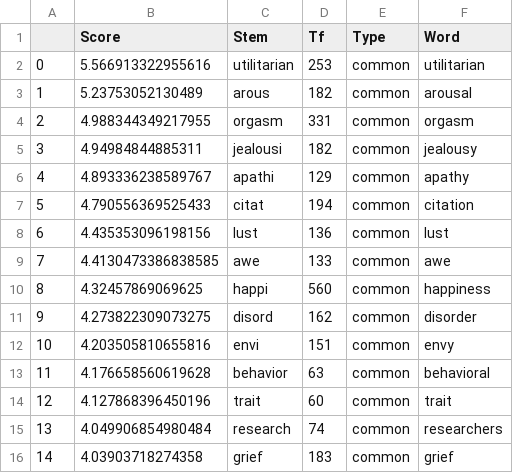
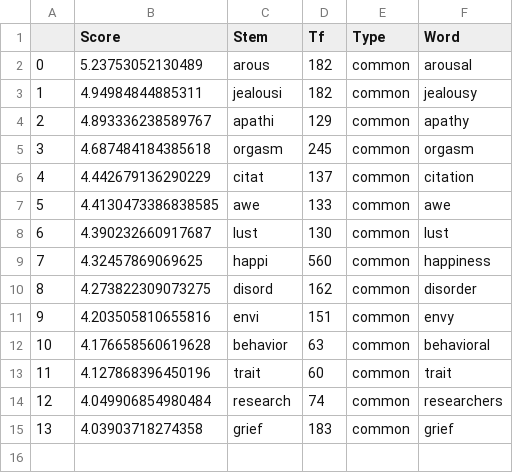
Before and after one commit to bulentozel/OpenMaker, a CSV file: Semantics/output/schwartz_Hedonism_min4.csv, drawn as a sheet; removed rows and columns are numbered as before the commit, all else as after; the diff names each change by its address in the sheet, - before the commit and + after, or states it on an @@ line.

```diff
--- a/Semantics/output/schwartz_Hedonism_min4.csv
+++ b/Semantics/output/schwartz_Hedonism_min4.csv
-row 2: 0 | 5.566913322955616 | utilitarian | 253 | common | utilitarian
@@ column A renumbered from row 2 down @@
-row 4: 2 | 4.988344349217955 | orgasm | 331 | common | orgasm
+row 5: 3 | 4.687484184385618 | orgasm | 245 | common | orgasm
-B6 (Score): 4.790556369525433
+B6 (Score): 4.442679136290229
-D6 (Tf): 194
+D6 (Tf): 137
-row 8: 6 | 4.435353096198156 | lust | 136 | common | lust
+row 8: 6 | 4.390232660917687 | lust | 130 | common | lust
```
Also changed, not shown: Semantics/output/schwartz_Hedonism.csv, 1 other file.
